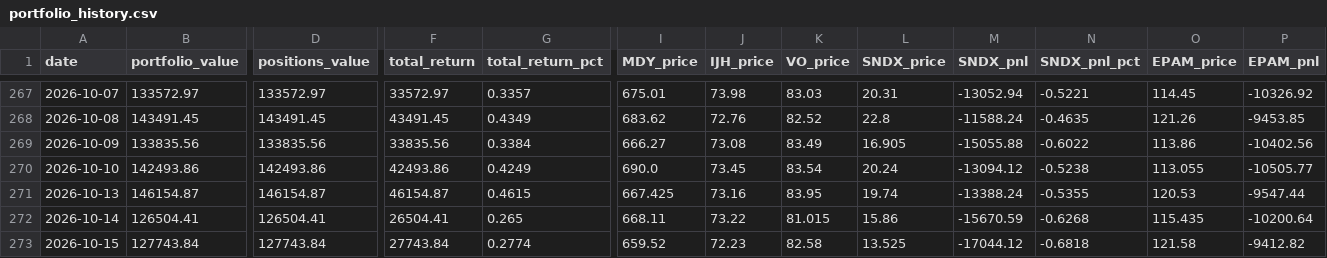
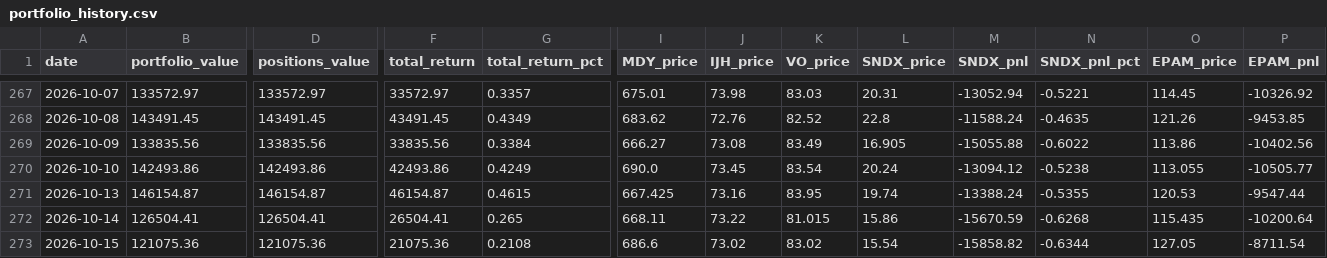
Before and after one commit to deuxfoistrois/Midcap-Research-30-day-experiment, a CSV file: data/portfolio_history.csv, drawn as a sheet; only a part is shown, gaps mark what is left out; the diff covers the shown part only; the diff names each change by its address in the sheet, - before the commit and + after, or states it on an @@ line.

```diff
--- a/data/portfolio_history.csv
+++ b/data/portfolio_history.csv
-B273 (portfolio_value): 127743.84
+B273 (portfolio_value): 121075.36
-D273 (positions_value): 127743.84
+D273 (positions_value): 121075.36
-F273 (total_return): 27743.84
+F273 (total_return): 21075.36
-G273 (total_return_pct): 0.2774
+G273 (total_return_pct): 0.2108
-I273 (MDY_price): 659.52
+I273 (MDY_price): 686.6
-J273 (IJH_price): 72.23
+J273 (IJH_price): 73.02
-K273 (VO_price): 82.58
+K273 (VO_price): 83.02
-L273 (SNDX_price): 13.525
+L273 (SNDX_price): 15.54
-M273 (SNDX_pnl): -17044.12
+M273 (SNDX_pnl): -15858.82
-N273 (SNDX_pnl_pct): -0.6818
+N273 (SNDX_pnl_pct): -0.6344
-O273 (EPAM_price): 121.58
+O273 (EPAM_price): 127.05
-P273 (EPAM_pnl): -9412.82
+P273 (EPAM_pnl): -8711.54
```
Also changed, not shown: 7 edited cells elsewhere in this file, 2 other files.
